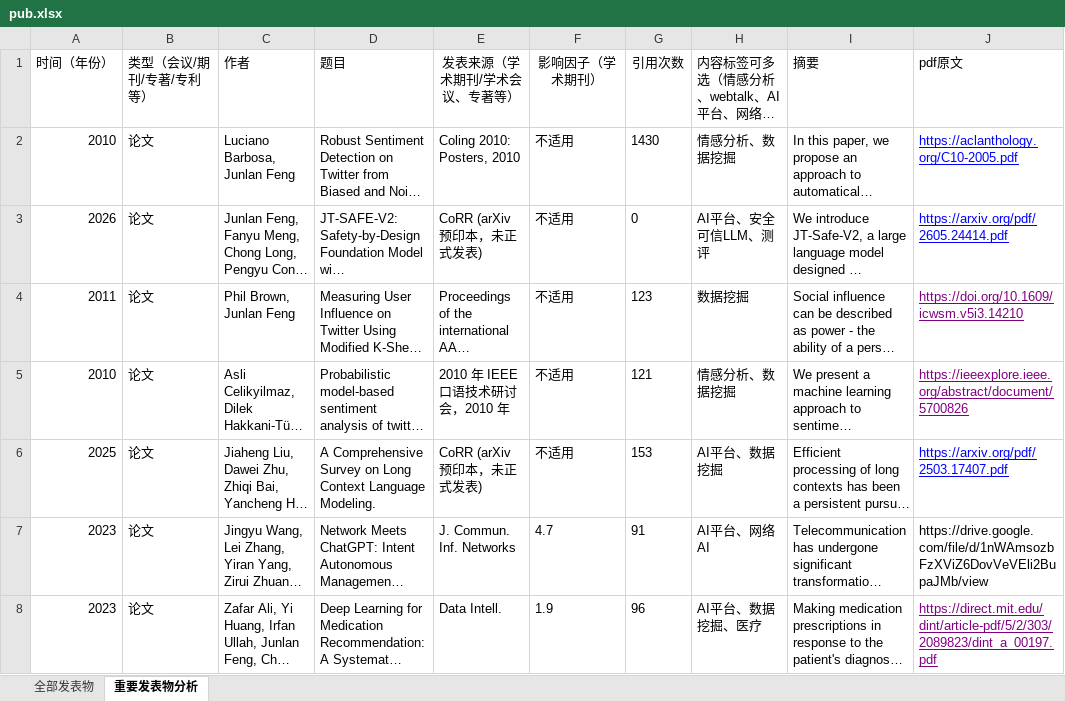
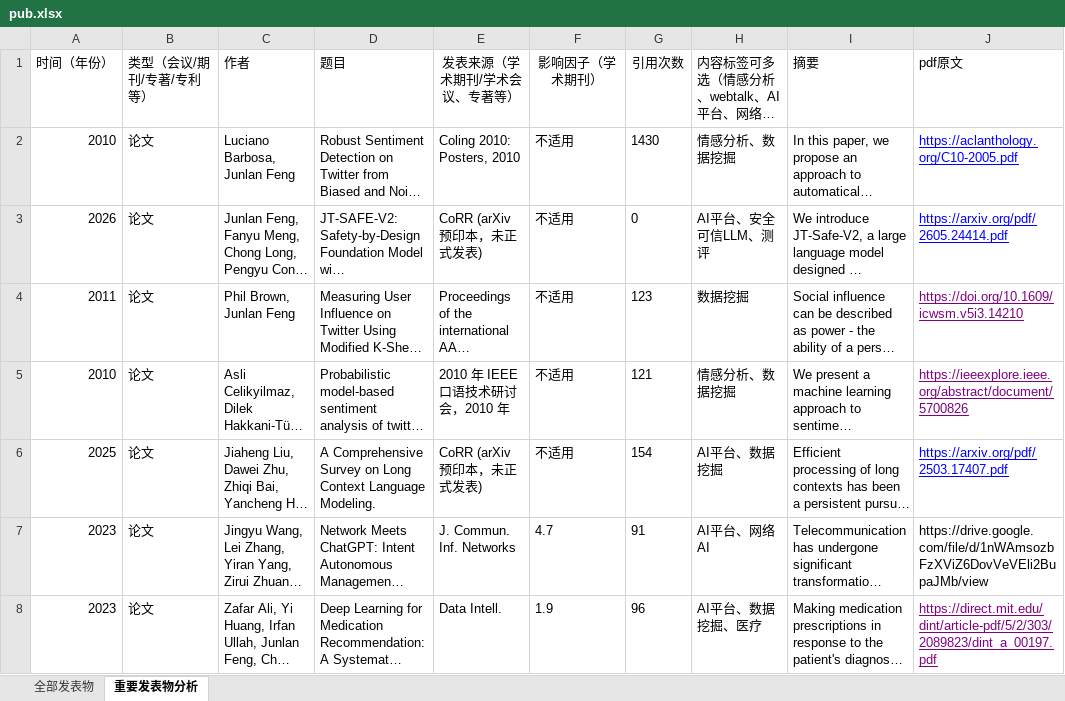
Before and after one commit to 772960429/junlanfeng, an Excel workbook: data/pub.xlsx, sheet 重要发表物分析, drawn as a sheet; only a part is shown; long unchanged cells end in …; values as stored, in another font and other column widths than the file's, no borders; the diff names each change by its address in the sheet, - before the commit and + after, or states it on an @@ line.

```diff
--- a/data/pub.xlsx (sheet 重要发表物分析)
+++ b/data/pub.xlsx (sheet 重要发表物分析)
-G6 (引用次数): 153
+G6 (引用次数): 154
```
Also changed, not shown: sheet 全部发表物, 3 other files.
